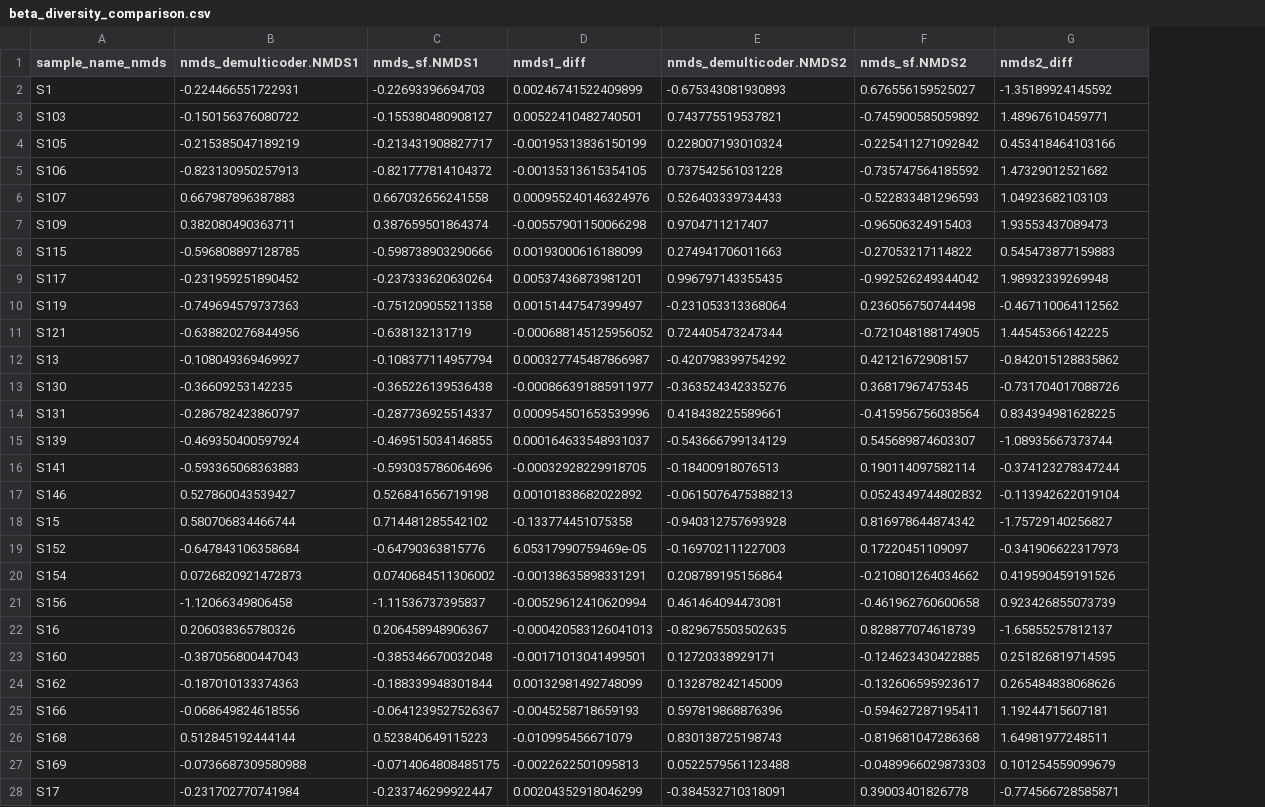
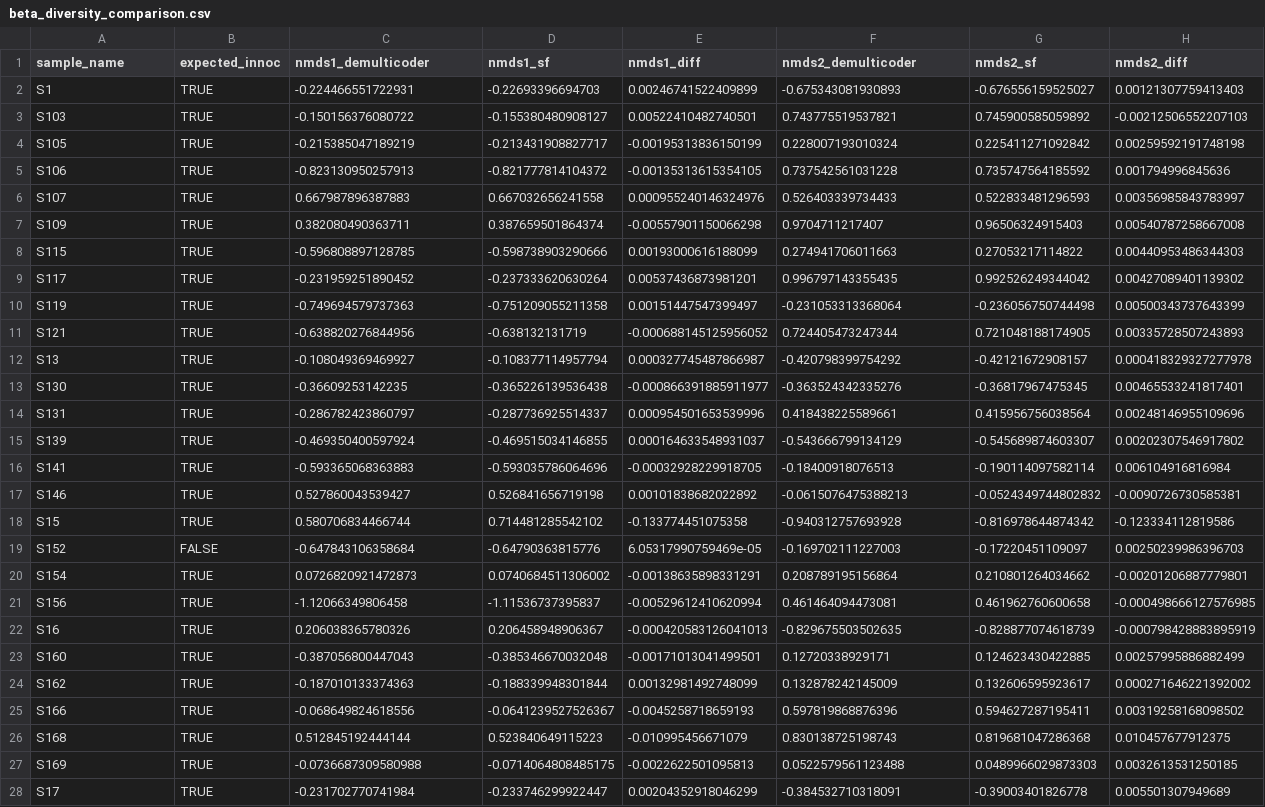
Before and after one commit to grunwaldlab/benchmark_demulticoder, a CSV file: demulticoder_comp_sf/results/beta_diversity_comparison.csv, drawn as a sheet; only a part is shown; removed rows and columns are numbered as before the commit, all else as after; the diff covers the shown part only; the diff names each change by its address in the sheet, - before the commit and + after, or states it on an @@ line.

```diff
--- a/demulticoder_comp_sf/results/beta_diversity_comparison.csv
+++ b/demulticoder_comp_sf/results/beta_diversity_comparison.csv
+column B (expected_innoc), rows 2-28: TRUE | TRUE | TRUE | TRUE | TRUE | TRUE | TRUE | TRUE | TRUE | TRUE | TRUE | TRUE | TRUE | TRUE | TRUE | TRUE | TRUE | FALSE | TRUE | TRUE | TRUE | TRUE | TRUE | TRUE | TRUE | TRUE | TRUE
-column F (nmds_sf.NMDS2), rows 2-28: 0.676556159525027 | -0.745900585059892 | -0.225411271092842 | -0.735747564185592 | -0.522833481296593 | -0.96506324915403 | -0.27053217114822 | -0.992526249344042 | 0.236056750744498 | -0.721048188174905 | 0.42121672908157 | 0.36817967475345 | -0.415956756038564 | 0.545689874603307 | 0.190114097582114 | 0.0524349744802832 | 0.816978644874342 | 0.17220451109097 | -0.210801264034662 | -0.461962760600658 | 0.828877074618739 | -0.124623430422885 | -0.132606595923617 | -0.594627287195411 | -0.819681047286368 | -0.0489966029873303 | 0.39003401826778
+column G (nmds2_sf), rows 2-28: -0.676556159525027 | 0.745900585059892 | 0.225411271092842 | 0.735747564185592 | 0.522833481296593 | 0.96506324915403 | 0.27053217114822 | 0.992526249344042 | -0.236056750744498 | 0.721048188174905 | -0.42121672908157 | -0.36817967475345 | 0.415956756038564 | -0.545689874603307 | -0.190114097582114 | -0.0524349744802832 | -0.816978644874342 | -0.17220451109097 | 0.210801264034662 | 0.461962760600658 | -0.828877074618739 | 0.124623430422885 | 0.132606595923617 | 0.594627287195411 | 0.819681047286368 | 0.0489966029873303 | -0.39003401826778
-A1: sample_name_nmds
+A1: sample_name
-C1: nmds_demulticoder.NMDS1
+C1: nmds1_demulticoder
-D1: nmds_sf.NMDS1
+D1: nmds1_sf
-F1: nmds_demulticoder.NMDS2
+F1: nmds2_demulticoder
-H2 (nmds2_diff): -1.35189924145592
+H2 (nmds2_diff): 0.00121307759413403
-H3 (nmds2_diff): 1.48967610459771
+H3 (nmds2_diff): -0.00212506552207103
-H4 (nmds2_diff): 0.453418464103166
+H4 (nmds2_diff): 0.00259592191748198
-H5 (nmds2_diff): 1.47329012521682
+H5 (nmds2_diff): 0.001794996845636
-H6 (nmds2_diff): 1.04923682103103
+H6 (nmds2_diff): 0.00356985843783997
-H7 (nmds2_diff): 1.93553437089473
+H7 (nmds2_diff): 0.00540787258667008
-H8 (nmds2_diff): 0.545473877159883
+H8 (nmds2_diff): 0.00440953486344303
-H9 (nmds2_diff): 1.98932339269948
+H9 (nmds2_diff): 0.00427089401139302
-H10 (nmds2_diff): -0.467110064112562
+H10 (nmds2_diff): 0.00500343737643399
-H11 (nmds2_diff): 1.44545366142225
+H11 (nmds2_diff): 0.00335728507243893
-H12 (nmds2_diff): -0.842015128835862
+H12 (nmds2_diff): 0.000418329327277978
-H13 (nmds2_diff): -0.731704017088726
+H13 (nmds2_diff): 0.00465533241817401
-H14 (nmds2_diff): 0.834394981628225
+H14 (nmds2_diff): 0.00248146955109696
-H15 (nmds2_diff): -1.08935667373744
+H15 (nmds2_diff): 0.00202307546917802
-H16 (nmds2_diff): -0.374123278347244
+H16 (nmds2_diff): 0.006104916816984
-H17 (nmds2_diff): -0.113942622019104
+H17 (nmds2_diff): -0.0090726730585381
-H18 (nmds2_diff): -1.75729140256827
+H18 (nmds2_diff): -0.123334112819586
-H19 (nmds2_diff): -0.341906622317973
+H19 (nmds2_diff): 0.00250239986396703
-H20 (nmds2_diff): 0.419590459191526
+H20 (nmds2_diff): -0.00201206887779801
-H21 (nmds2_diff): 0.923426855073739
+H21 (nmds2_diff): -0.000498666127576985
-H22 (nmds2_diff): -1.65855257812137
+H22 (nmds2_diff): -0.000798428883895919
-H23 (nmds2_diff): 0.251826819714595
+H23 (nmds2_diff): 0.00257995886882499
-H24 (nmds2_diff): 0.265484838068626
+H24 (nmds2_diff): 0.000271646221392002
-H25 (nmds2_diff): 1.19244715607181
+H25 (nmds2_diff): 0.00319258168098502
-H26 (nmds2_diff): 1.64981977248511
+H26 (nmds2_diff): 0.010457677912375
-H27 (nmds2_diff): 0.101254559099679
+H27 (nmds2_diff): 0.0032613531250185
-H28 (nmds2_diff): -0.774566728585871
+H28 (nmds2_diff): 0.005501307949689
```
Also changed, not shown: 32 edited cells elsewhere in this file, standard_workflow/combined_results/compiled_stats.csv, 20 other files.
